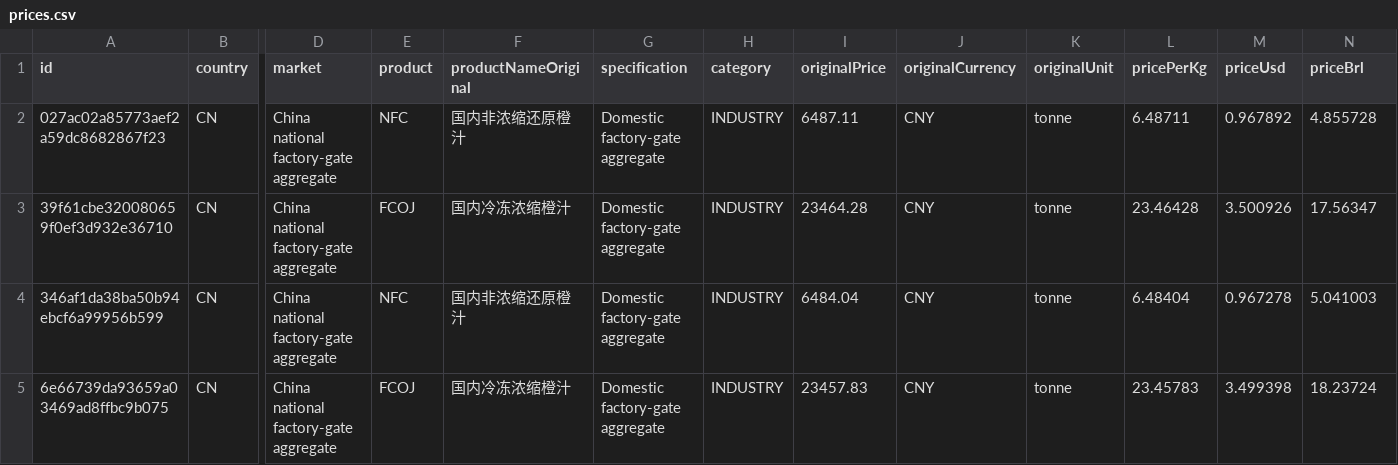
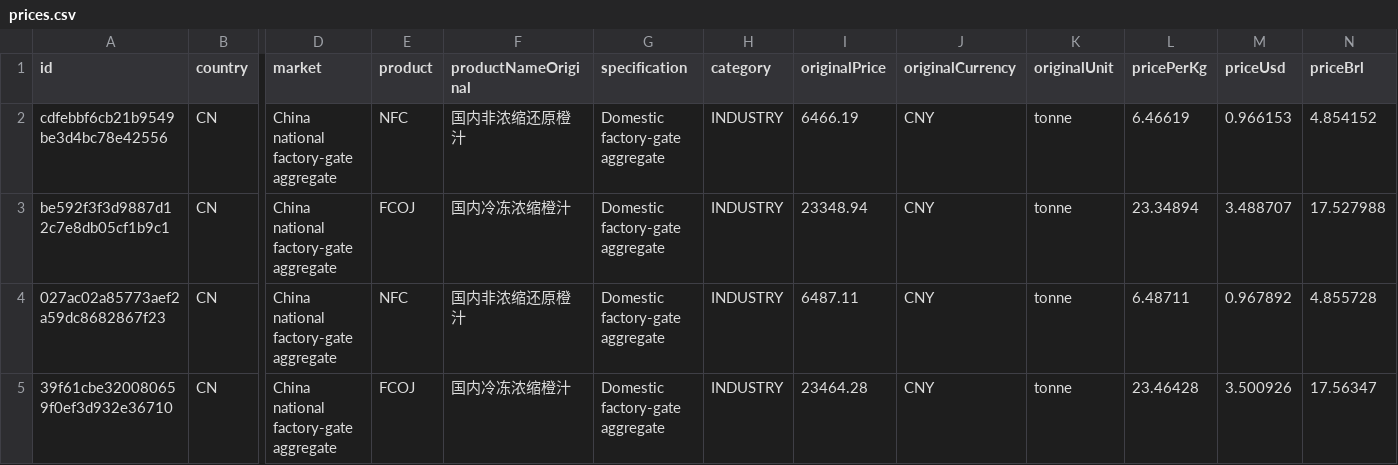
Before and after one commit to Berg-001/china-orange-intelligence, a CSV file: frontend/public/data/prices.csv, drawn as a sheet; only a part is shown, gaps mark what is left out; the shorter side is filled out with more unchanged rows; rows hold the shown columns only; the diff names each change by its address in the sheet, - before the commit and + after, or states it on an @@ line.

```diff
--- a/frontend/public/data/prices.csv
+++ b/frontend/public/data/prices.csv
+row 2: cdfebbf6cb21b9549be3d4bc78e42556 | CN | China national factory-gate aggregate | NFC | 国内非浓缩还原橙汁 | Domestic factory-gate aggregate | INDUSTRY | 6466.19 | CNY | tonne | 6.46619 | 0.966153 | 4.854152
+row 3: be592f3f3d9887d12c7e8db05cf1b9c1 | CN | China national factory-gate aggregate | FCOJ | 国内冷冻浓缩橙汁 | Domestic factory-gate aggregate | INDUSTRY | 23348.94 | CNY | tonne | 23.34894 | 3.488707 | 17.527988
```
Also changed, not shown: 1 other file.
